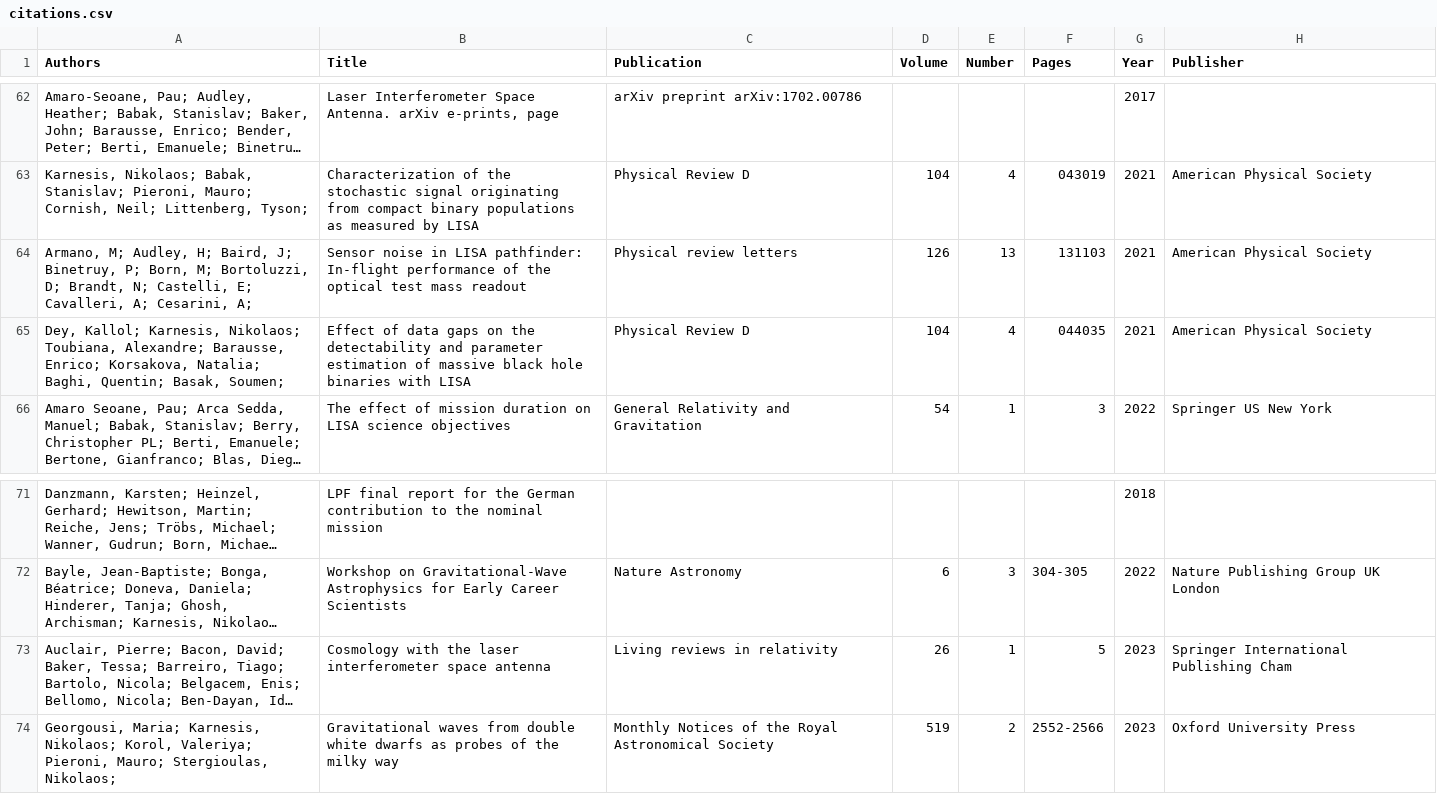
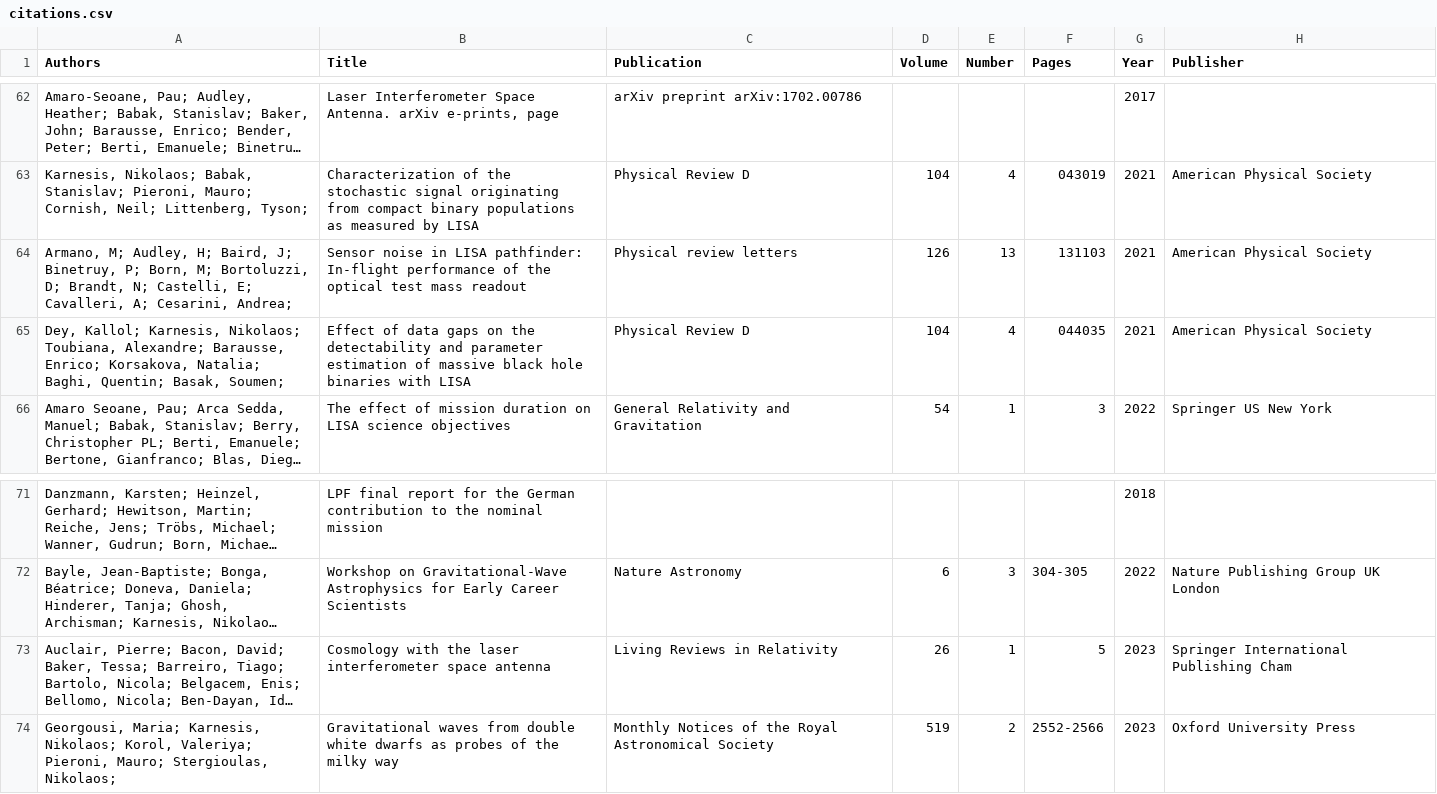
Before and after one commit to karnesis/karnesis.github.io, a CSV file: _data/citations.csv, drawn as a sheet; only a part is shown, gaps mark what is left out; long unchanged cells end in …; the diff covers the shown part only; the diff names each change by its address in the sheet, - before the commit and + after, or states it on an @@ line.

```diff
--- a/_data/citations.csv
+++ b/_data/citations.csv
-A64 (Authors): …A; Cesarini, A;
+A64 (Authors): …A; Cesarini, Andrea;
-C73 (Publication): Living reviews in relativity
+C73 (Publication): Living Reviews in Relativity
```
Also changed, not shown: 10 added rows, 4 removed rows, 1 moved row and 14 edited cells elsewhere in this file, 1 other file.
